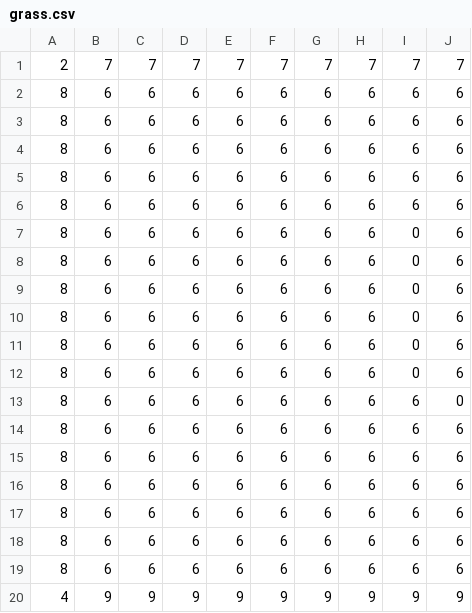
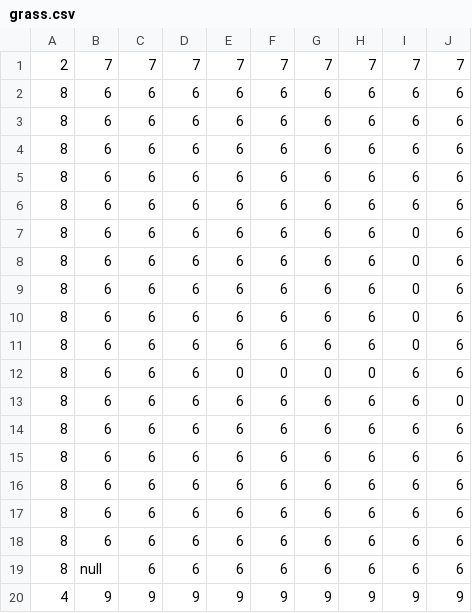
Before and after one commit to Dead-TR/Akm, a CSV file: public/game/assets/grids/DefaultScene/grass.csv, drawn as a sheet; only a part is shown; the diff names each change by its address in the sheet, - before the commit and + after, or states it on an @@ line.

```diff
--- a/public/game/assets/grids/DefaultScene/grass.csv
+++ b/public/game/assets/grids/DefaultScene/grass.csv
-E12: 6
+E12: 0
-F12: 6
+F12: 0
-G12: 6
+G12: 0
-H12: 6
+H12: 0
-I12: 0
+I12: 6
-B19: 6
+B19: null
```
Also changed, not shown: 10 other files.
